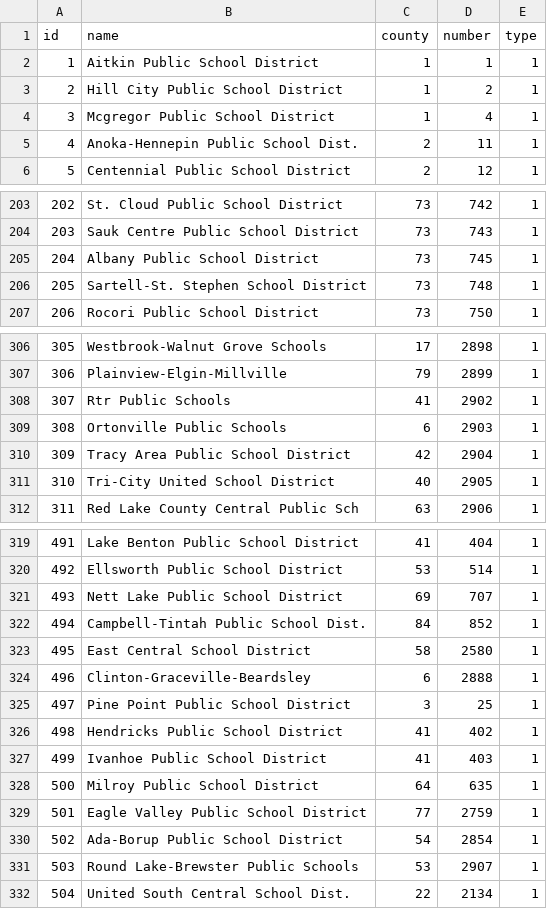
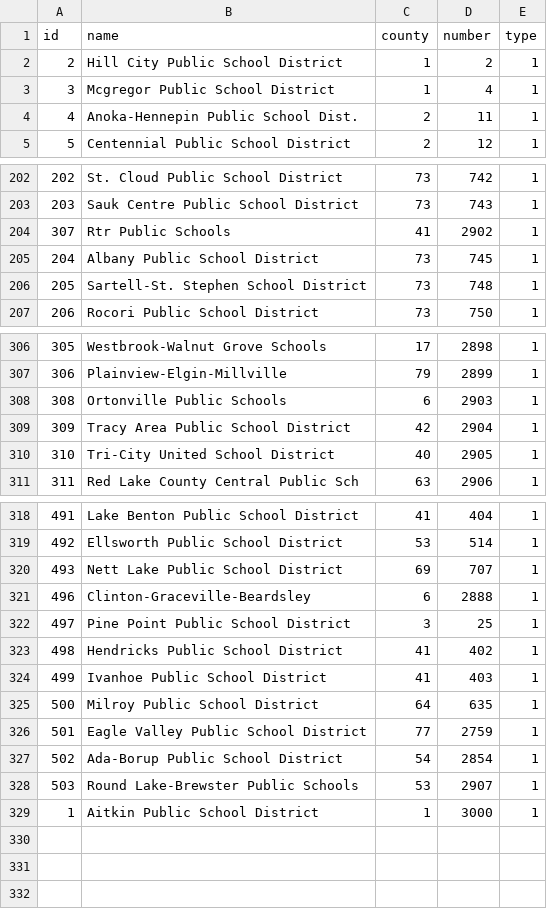
Before and after one commit to rabscuttle/group-project-2, a CSV file: resources/District.csv, drawn as a sheet; only a part is shown, gaps mark what is left out.

```diff
--- a/resources/District.csv
+++ b/resources/District.csv
@@ -1,3 +1,2 @@
 id,name,county,number,type
-1,Aitkin Public School District,1,1,1
 2,Hill City Public School District,1,2,1
@@ -204,2 +203,3 @@ id,name,county,number,type
 203,Sauk Centre Public School District,73,743,1
+307,Rtr Public Schools,41,2902,1
 204,Albany Public School District,73,745,1
@@ -307,3 +307,2 @@ id,name,county,number,type
 306,Plainview-Elgin-Millville,79,2899,1
-307,Rtr Public Schools,41,2902,1
 308,Ortonville Public Schools,6,2903,1
@@ -321,4 +320,2 @@ id,name,county,number,type
 493,Nett Lake Public School District,69,707,1
-494,Campbell-Tintah Public School Dist.,84,852,1
-495,East Central School District,58,2580,1
 496,Clinton-Graceville-Beardsley,6,2888,1
@@ -331,2 +328,2 @@ id,name,county,number,type
 503,Round Lake-Brewster Public Schools,53,2907,1
-504,United South Central School Dist.,22,2134,1
+1,Aitkin Public School District,1,3000,1
```
Also changed, not shown: resources/District Total.csv, resources/Incident All.csv, 8 other files.
